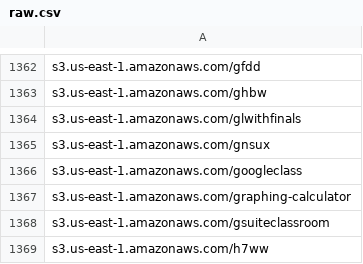
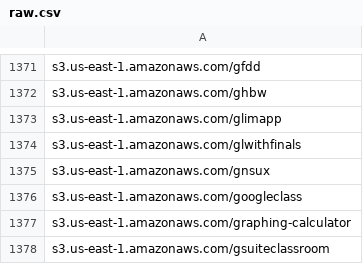
Before and after one commit to 1NobleCyber/ThreatFeed, a CSV file: S3_WebProxies/raw.csv, drawn as a sheet; only a part is shown, gaps mark what is left out; the shorter side is filled out with more unchanged rows; the diff covers the shown part only; the diff names each change by its address in the sheet, - before the commit and + after, or states it on an @@ line.

```diff
--- a/S3_WebProxies/raw.csv
+++ b/S3_WebProxies/raw.csv
+row 1373: s3.us-east-1.amazonaws.com/glimapp
```
Also changed, not shown: 9 added rows elsewhere in this file.
